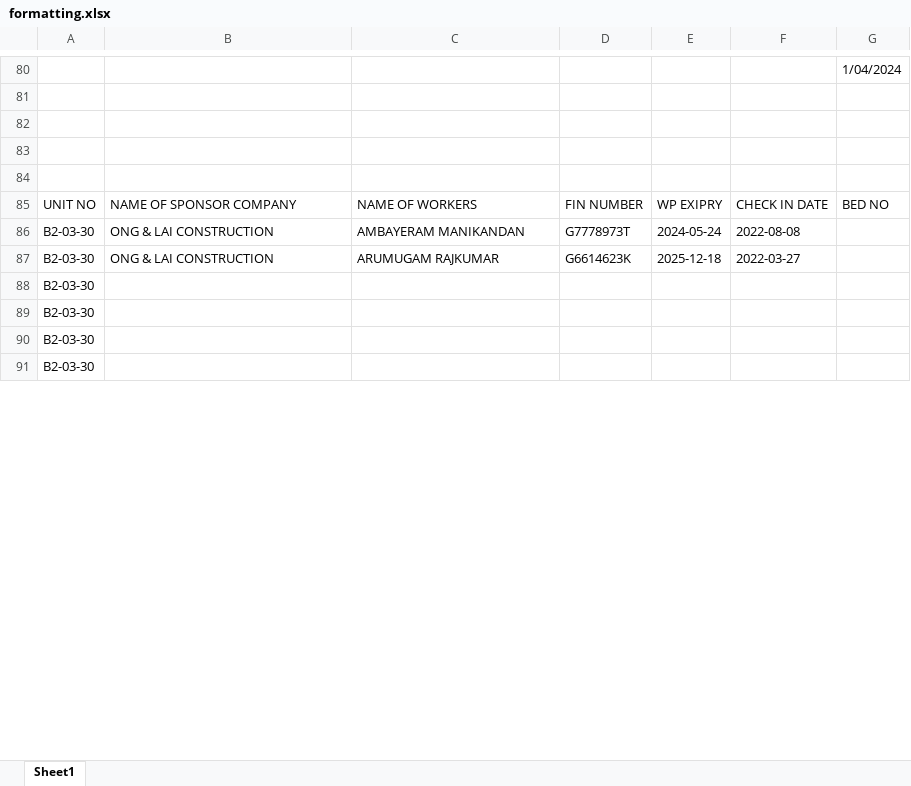
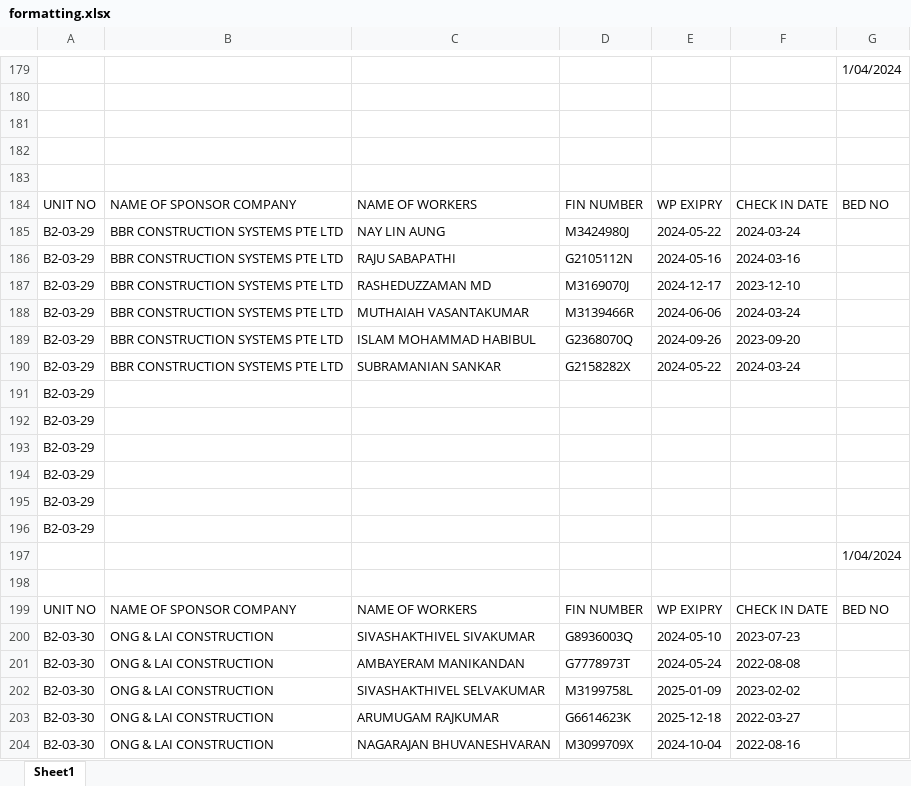
Before and after one commit to yonghoow/dorm-python, an Excel workbook: formatting.xlsx, sheet Sheet1, drawn as a sheet; only a part is shown, gaps mark what is left out; values as stored, in another font and other column widths than the file's, no borders; conditional formats not drawn; removed rows and columns are numbered as before the commit, all else as after; the diff covers the shown part only; the diff names each change by its address in the sheet, - before the commit and + after, or states it on an @@ line.

Commit message:
finished formatting.py

```diff
--- a/formatting.xlsx (sheet Sheet1)
+++ b/formatting.xlsx (sheet Sheet1)
+row 185: B2-03-29 | BBR CONSTRUCTION SYSTEMS PTE LTD | NAY LIN AUNG | M3424980J | 2024-05-22 | 2024-03-24
+row 186: B2-03-29 | BBR CONSTRUCTION SYSTEMS PTE LTD | RAJU SABAPATHI | G2105112N | 2024-05-16 | 2024-03-16
+row 187: B2-03-29 | BBR CONSTRUCTION SYSTEMS PTE LTD | RASHEDUZZAMAN MD | M3169070J | 2024-12-17 | 2023-12-10
+row 188: B2-03-29 | BBR CONSTRUCTION SYSTEMS PTE LTD | MUTHAIAH VASANTAKUMAR | M3139466R | 2024-06-06 | 2024-03-24
+row 189: B2-03-29 | BBR CONSTRUCTION SYSTEMS PTE LTD | ISLAM MOHAMMAD HABIBUL | G2368070Q | 2024-09-26 | 2023-09-20
+row 190: B2-03-29 | BBR CONSTRUCTION SYSTEMS PTE LTD | SUBRAMANIAN SANKAR | G2158282X | 2024-05-22 | 2024-03-24
+row 191: B2-03-29
+row 192: B2-03-29
+row 193: B2-03-29
+row 194: B2-03-29
+row 195: B2-03-29
+row 196: B2-03-29
+row 197:  |  |  |  |  |  | 1/04/2024
+row 198: (empty)
+row 199: UNIT NO | NAME OF SPONSOR COMPANY | NAME OF WORKERS | FIN NUMBER | WP EXIPRY | CHECK IN DATE | BED NO
+row 200: B2-03-30 | ONG & LAI CONSTRUCTION | SIVASHAKTHIVEL SIVAKUMAR | G8936003Q | 2024-05-10 | 2023-07-23
+row 202: B2-03-30 | ONG & LAI CONSTRUCTION | SIVASHAKTHIVEL SELVAKUMAR | M3199758L | 2025-01-09 | 2023-02-02
-row 88: B2-03-30
-row 89: B2-03-30
-row 90: B2-03-30
-row 91: B2-03-30
+row 204: B2-03-30 | ONG & LAI CONSTRUCTION | NAGARAJAN BHUVANESHVARAN | M3099709X | 2024-10-04 | 2022-08-16
```
Also changed, not shown: 139 added rows, 21 removed rows, 10 moved rows and 29 edited cells elsewhere in this sheet, sample2.xlsx, 2 other files.
